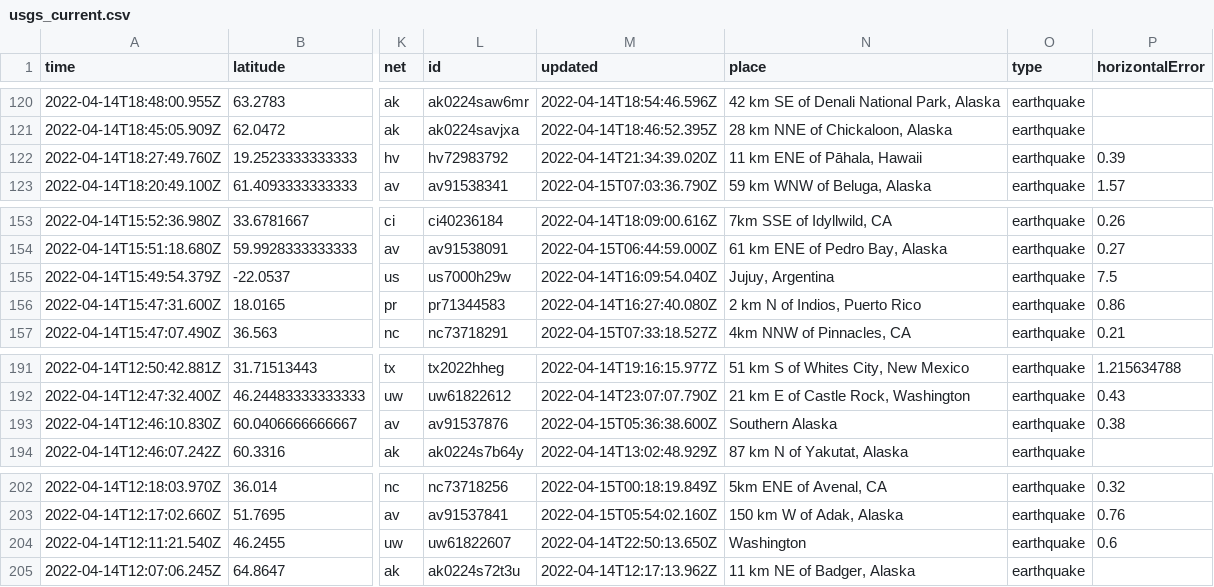
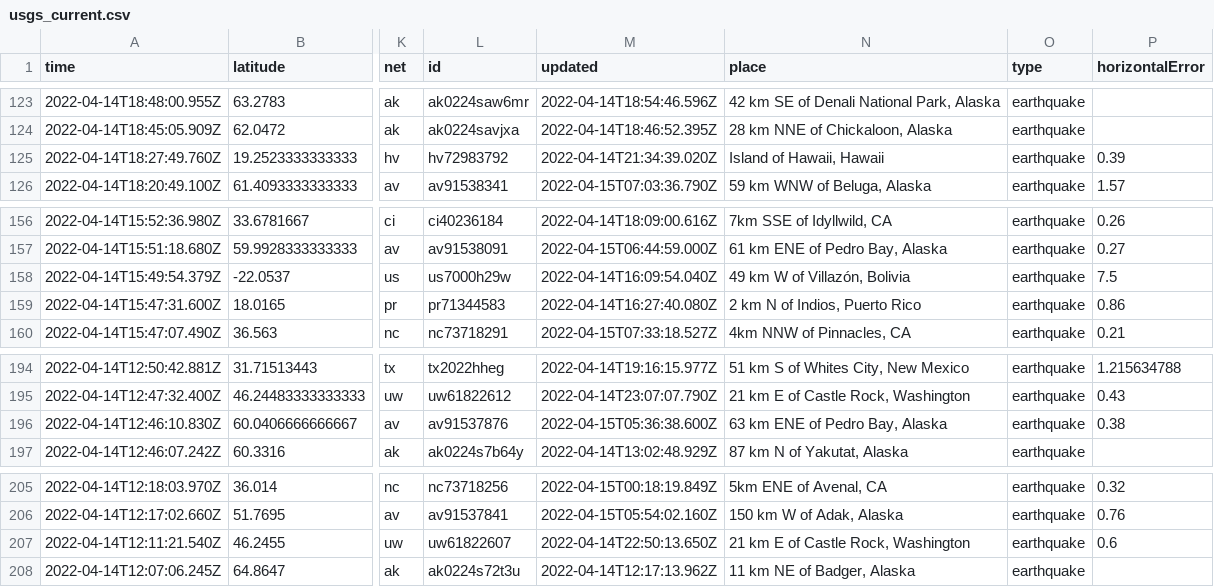
Before and after one commit to AnjDelgado/my-data-robot, a CSV file: usgs_current.csv, drawn as a sheet; only a part is shown, gaps mark what is left out; addresses are those after the commit; the diff covers the shown part only; the diff names each change by its address in the sheet, - before the commit and + after, or states it on an @@ line.

```diff
--- a/usgs_current.csv
+++ b/usgs_current.csv
-N125 (place): 11 km ENE of Pāhala, Hawaii
+N125 (place): Island of Hawaii, Hawaii
-N158 (place): Jujuy, Argentina
+N158 (place): 49 km W of Villazón, Bolivia
-N196 (place): Southern Alaska
+N196 (place): 63 km ENE of Pedro Bay, Alaska
-N207 (place): Washington
+N207 (place): 21 km E of Castle Rock, Washington
```
Also changed, not shown: 3 added rows, 2 removed rows and 3 edited cells elsewhere in this file.
